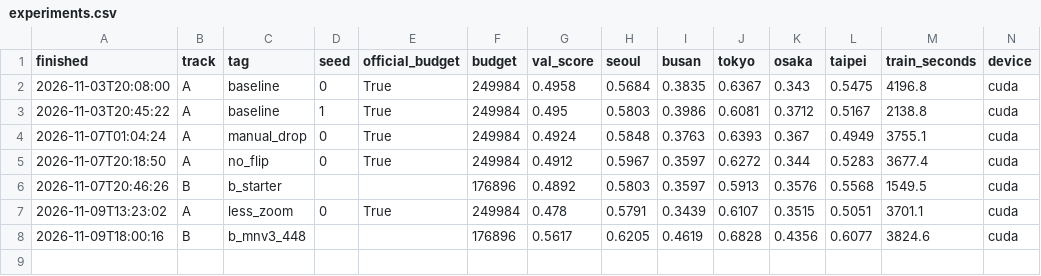
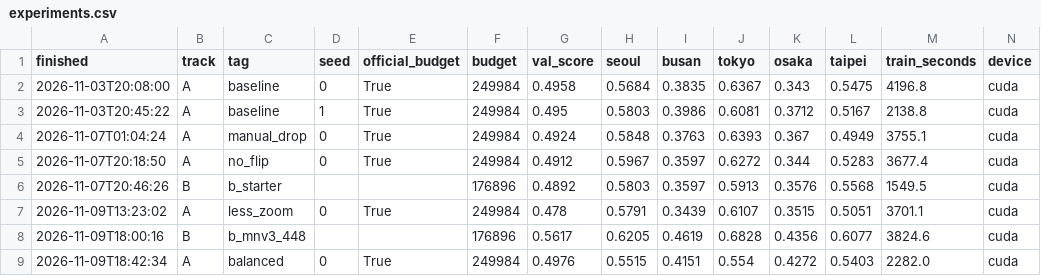
Before and after one commit to geelsnordin-bot/mas1004-assignment2, a CSV file: experiments.csv, drawn as a sheet; only a part is shown; rows hold the shown columns only; the diff names each change by its address in the sheet, - before the commit and + after, or states it on an @@ line.

```diff
--- a/experiments.csv
+++ b/experiments.csv
+row 9: 2026-11-09T18:42:34 | A | balanced | 0 | True | 249984 | 0.4976 | 0.5515 | 0.4151 | 0.554 | 0.4272 | 0.5403 | 2282.0 | cuda
```
